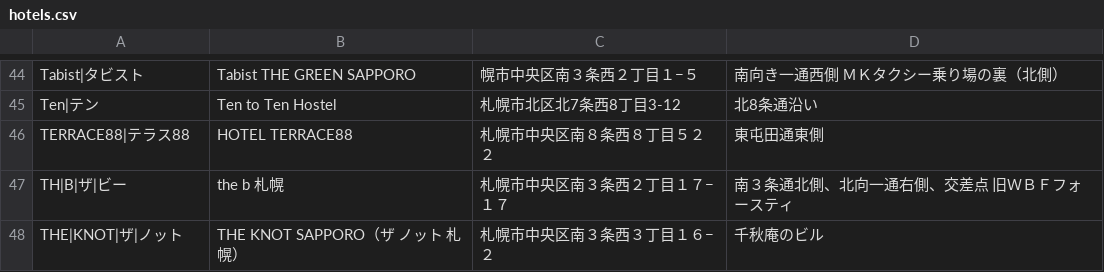
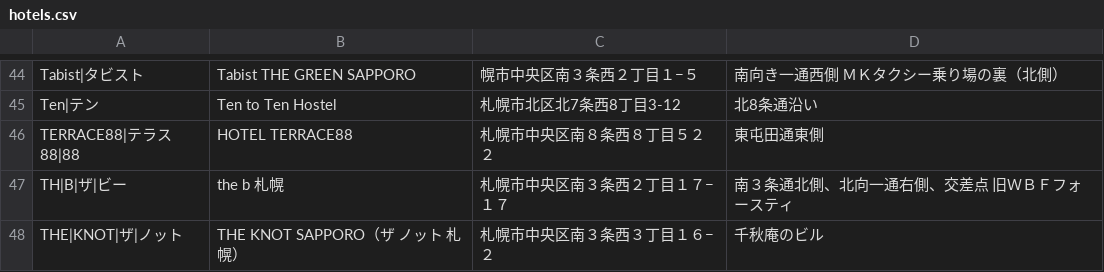
Before and after one commit to mjmu-web/sapporo_hotel_list, a CSV file: data/hotels.csv, drawn as a sheet; only a part is shown, gaps mark what is left out.

Commit message:
Update hotels.csv from admin panel

```diff
--- a/data/hotels.csv
+++ b/data/hotels.csv
@@ -45,3 +45,3 @@ Tabist|タビスト,Tabist THE GREEN SAPPORO,幌市中央区南３条西２丁
 Ten|テン,Ten to Ten Hostel,札幌市北区北7条西8丁目3-12,北8条通沿い
-TERRACE88|テラス88,HOTEL TERRACE88,札幌市中央区南８条西８丁目５２２,東屯田通東側
+TERRACE88|テラス88|88,HOTEL TERRACE88,札幌市中央区南８条西８丁目５２２,東屯田通東側
 TH|B|ザ|ビー,the b 札幌,札幌市中央区南３条西２丁目１７−１７,南３条通北側、北向一通右側、交差点　旧ＷＢＦフォースティ
```
